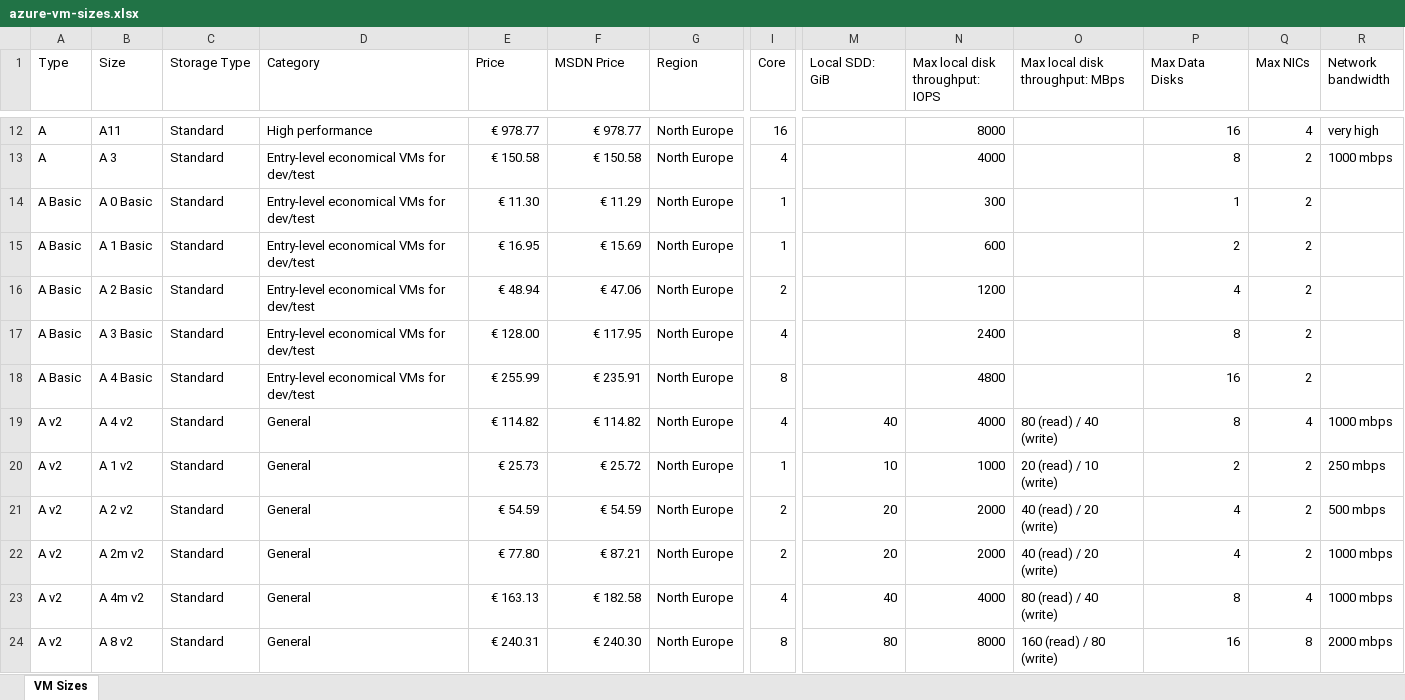
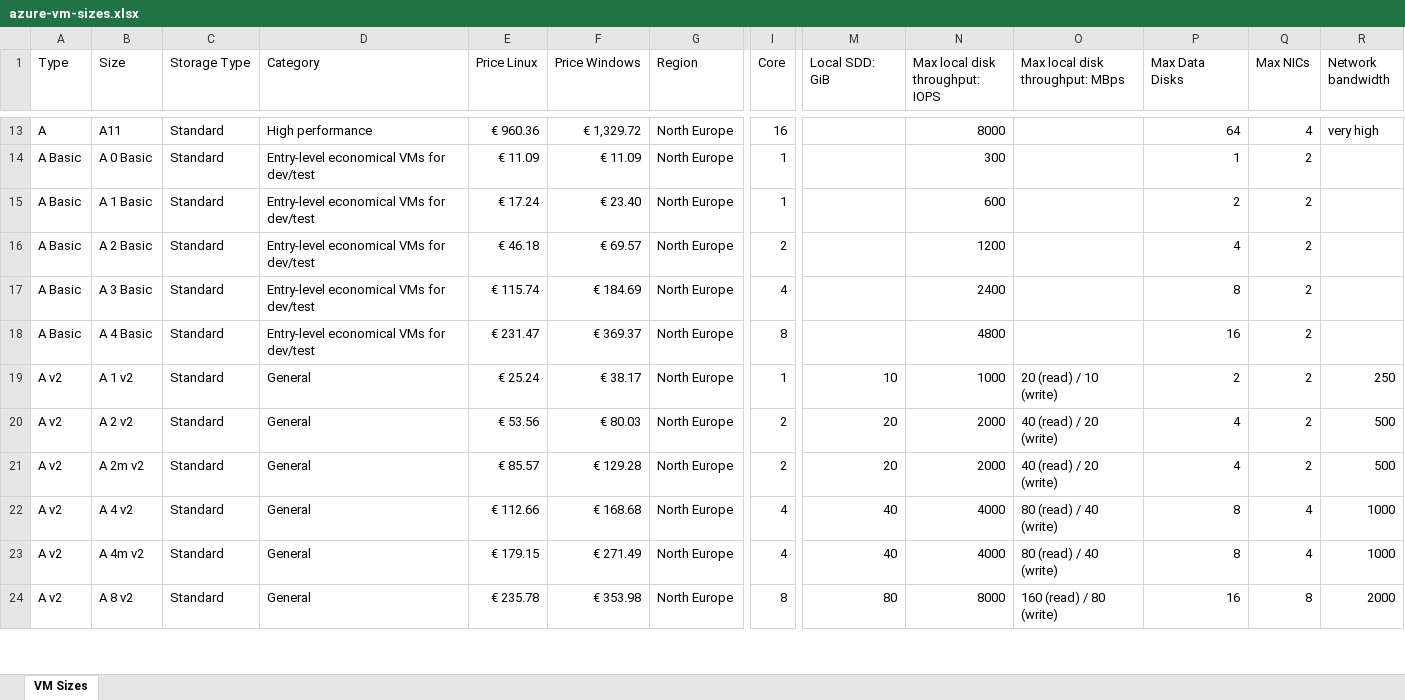
Before and after one commit to ChrisPolewiak/azure-toolkit, an Excel workbook: azure-vm-sizes.xlsx, sheet VM Sizes, drawn as a sheet; only a part is shown, gaps mark what is left out; values as stored, in another font and other column widths than the file's, no cell formats; table styles not drawn; removed rows and columns are numbered as before the commit, all else as after; rows hold the shown columns only; the diff covers the shown part only; the diff names each change by its address in the sheet, - before the commit and + after, or states it on an @@ line.

Commit message:
update
- Update list of available VM
- Add pricing for Windows
- Update Linux prices

```diff
--- a/azure-vm-sizes.xlsx (sheet VM Sizes)
+++ b/azure-vm-sizes.xlsx (sheet VM Sizes)
-E1: Price
+E1: Price Linux
-F1: MSDN Price
+F1: Price Windows
-E13 (Price Linux): € 978.77
+E13 (Price Linux): € 960.36
-F13 (Price Windows): € 978.77
+F13 (Price Windows): € 1,329.72
-P13 (Max Data Disks): 16
+P13 (Max Data Disks): 64
-row 13: A | A 3 | Standard | Entry-level economical VMs for dev/test | € 150.58 | € 150.58 | North Europe | 4 |  | 4000 |  | 8 | 2 | 1000 mbps
-E14 (Price Linux): € 11.30
+E14 (Price Linux): € 11.09
-F14 (Price Windows): € 11.29
+F14 (Price Windows): € 11.09
-E15 (Price Linux): € 16.95
+E15 (Price Linux): € 17.24
-F15 (Price Windows): € 15.69
+F15 (Price Windows): € 23.40
-E16 (Price Linux): € 48.94
+E16 (Price Linux): € 46.18
-F16 (Price Windows): € 47.06
+F16 (Price Windows): € 69.57
-E17 (Price Linux): € 128.00
+E17 (Price Linux): € 115.74
-F17 (Price Windows): € 117.95
+F17 (Price Windows): € 184.69
-E18 (Price Linux): € 255.99
+E18 (Price Linux): € 231.47
-F18 (Price Windows): € 235.91
+F18 (Price Windows): € 369.37
-row 19: A v2 | A 4 v2 | Standard | General | € 114.82 | € 114.82 | North Europe | 4 | 40 | 4000 | 80 (read) / 40 (write) | 8 | 4 | 1000 mbps
-E19 (Price Linux): € 25.73
+E19 (Price Linux): € 25.24
-F19 (Price Windows): € 25.72
+F19 (Price Windows): € 38.17
-R19 (Network bandwidth): 250 mbps
+R19 (Network bandwidth): 250
-E20 (Price Linux): € 54.59
+E20 (Price Linux): € 53.56
-F20 (Price Windows): € 54.59
+F20 (Price Windows): € 80.03
-R20 (Network bandwidth): 500 mbps
+R20 (Network bandwidth): 500
-E21 (Price Linux): € 77.80
+E21 (Price Linux): € 85.57
-F21 (Price Windows): € 87.21
+F21 (Price Windows): € 129.28
-R21 (Network bandwidth): 1000 mbps
+R21 (Network bandwidth): 500
+row 22: A v2 | A 4 v2 | Standard | General | € 112.66 | € 168.68 | North Europe | 4 | 40 | 4000 | 80 (read) / 40 (write) | 8 | 4 | 1000
-E23 (Price Linux): € 163.13
+E23 (Price Linux): € 179.15
-F23 (Price Windows): € 182.58
+F23 (Price Windows): € 271.49
-R23 (Network bandwidth): 1000 mbps
+R23 (Network bandwidth): 1000
-E24 (Price Linux): € 240.31
+E24 (Price Linux): € 235.78
-F24 (Price Windows): € 240.30
+F24 (Price Windows): € 353.98
-R24 (Network bandwidth): 2000 mbps
+R24 (Network bandwidth): 2000
```
Also changed, not shown: 36 added rows, 22 removed rows and 442 edited cells elsewhere in this sheet, cell formats.
